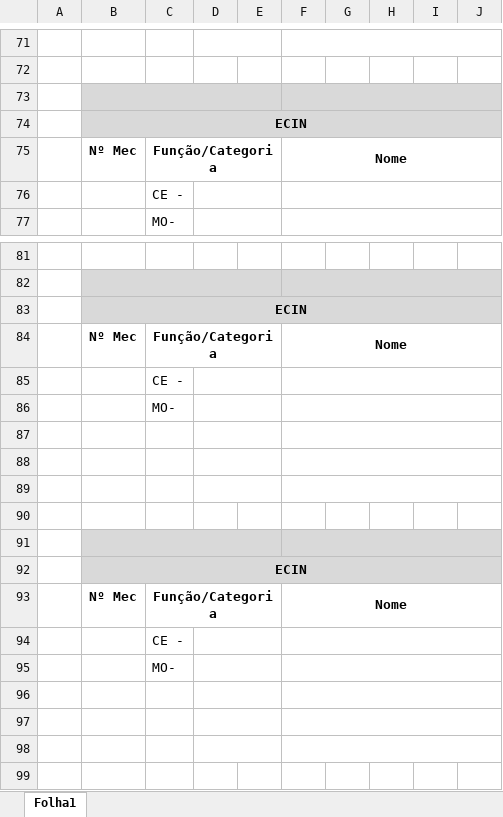
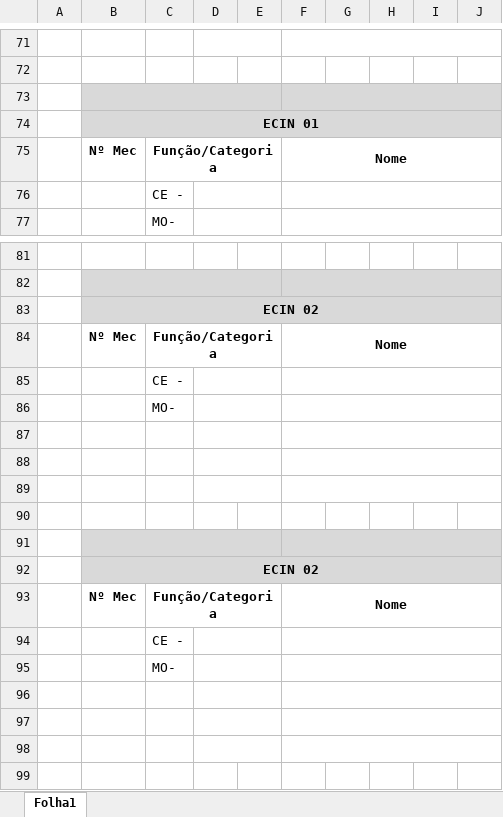
Before and after one commit to 1FAMM1/CB360-Online, an Excel workbook: templates/signa_decir_brigade_template.xlsx, sheet Folha1, drawn as a sheet; only a part is shown, gaps mark what is left out; values as stored, in another font and other column widths than the file's, no borders; charts and pictures not drawn; the diff covers the shown part only; the diff names each change by its address in the sheet, - before the commit and + after, or states it on an @@ line.

```diff
--- a/templates/signa_decir_brigade_template.xlsx (sheet Folha1)
+++ b/templates/signa_decir_brigade_template.xlsx (sheet Folha1)
-B74: ECIN
+B74: ECIN 01
-B83: ECIN
+B83: ECIN 02
-B92: ECIN
+B92: ECIN 02
```
Also changed, not shown: 5 edited cells elsewhere in this sheet.
